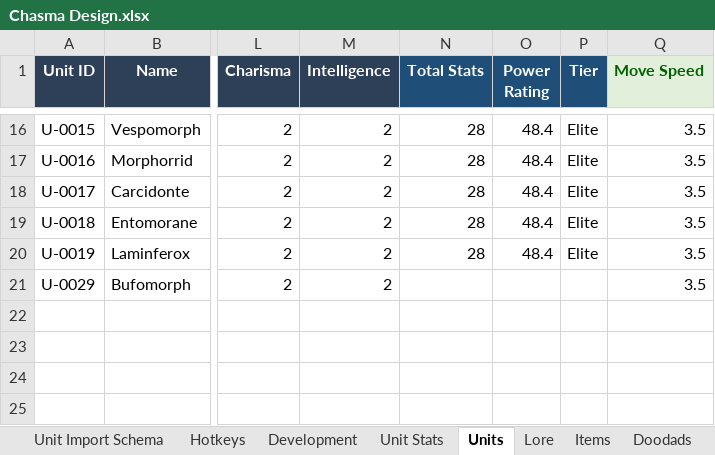
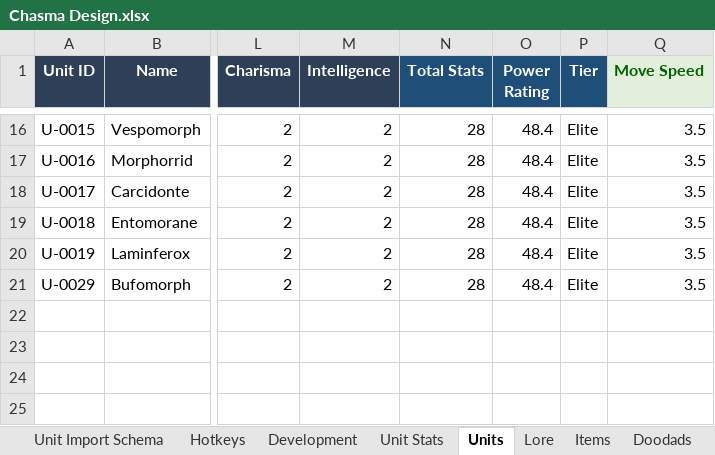
Before and after one commit to Matt1965/chasma, an Excel workbook: Chasma Design.xlsx, sheet Units, drawn as a sheet; only a part is shown, gaps mark what is left out; values as stored, in another font and other column widths than the file's, no borders; the diff names each change by its address in the sheet, - before the commit and + after, or states it on an @@ line.

```diff
--- a/Chasma Design.xlsx (sheet Units)
+++ b/Chasma Design.xlsx (sheet Units)
-N21 (Total Stats): (empty)
+N21 (Total Stats): 28
-O21 (Power Rating): (empty)
+O21 (Power Rating): 48.4
-P21 (Tier): (empty)
+P21 (Tier): Elite
```
Also changed, not shown: 1 other file.
